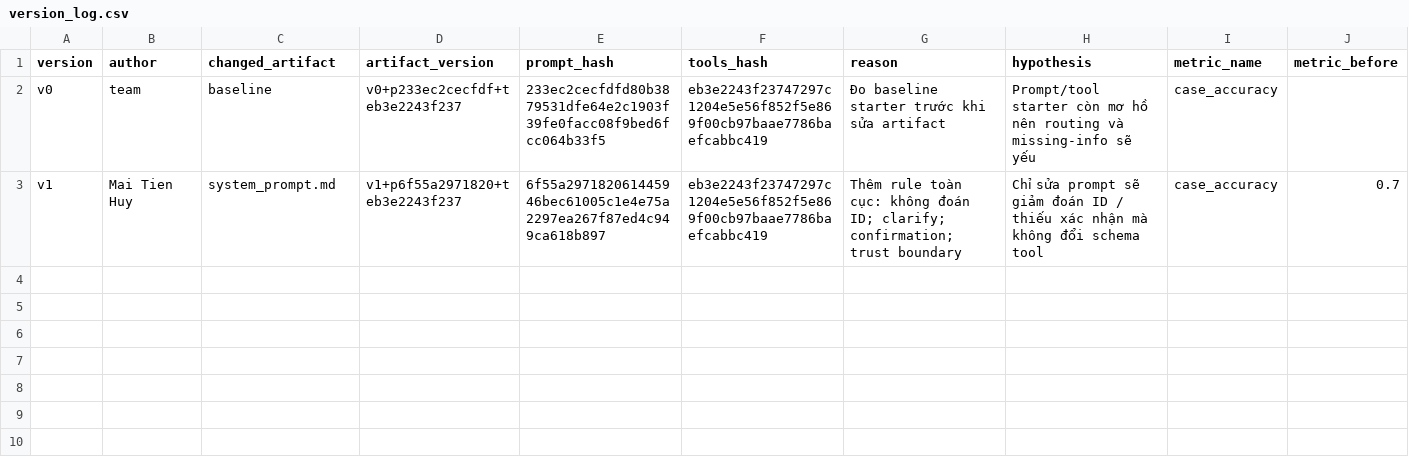
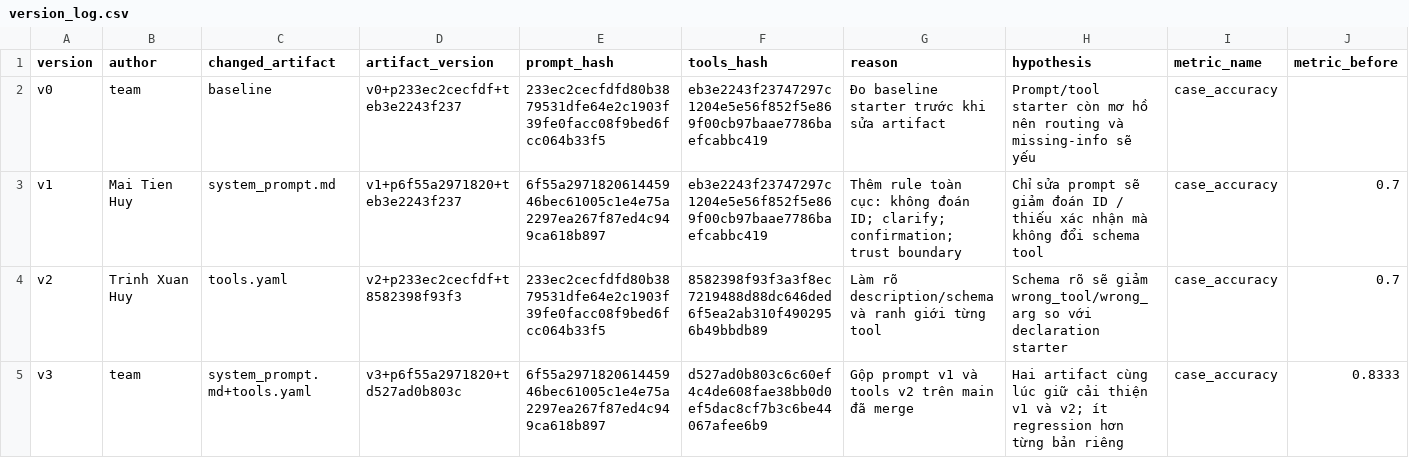
Before and after one commit to MaiTienHuy/K4-Day04-NhomT052AI, a CSV file: starter_v0/artifacts/version_log.csv, drawn as a sheet; only a part is shown; rows hold the shown columns only; the diff names each change by its address in the sheet, - before the commit and + after, or states it on an @@ line.

```diff
--- a/starter_v0/artifacts/version_log.csv
+++ b/starter_v0/artifacts/version_log.csv
+row 4: v2 | Trinh Xuan Huy | tools.yaml | v2+p233ec2cecfdf+t8582398f93f3 | 233ec2cecfdfd80b3879531dfe64e2c1903f39fe0facc08f9bed6fcc064b33f5 | 8582398f93f3a3f8ec7219488d88dc646ded6f5ea2ab310f4902956b49bbdb89 | Làm rõ description/schema và ranh giới từng tool | Schema rõ sẽ giảm wrong_tool/wrong_arg so với declaration starter | case_accuracy | 0.7
+row 5: v3 | team | system_prompt.md+tools.yaml | v3+p6f55a2971820+td527ad0b803c | 6f55a297182061445946bec61005c1e4e75a2297ea267f87ed4c949ca618b897 | d527ad0b803c6c60ef4c4de608fae38bb0d0ef5dac8cf7b3c6be44067afee6b9 | Gộp prompt v1 và tools v2 trên main đã merge | Hai artifact cùng lúc giữ cải thiện v1 và v2; ít regression hơn từng bản riêng | case_accuracy | 0.8333
```
Also changed, not shown: 17 other files.
